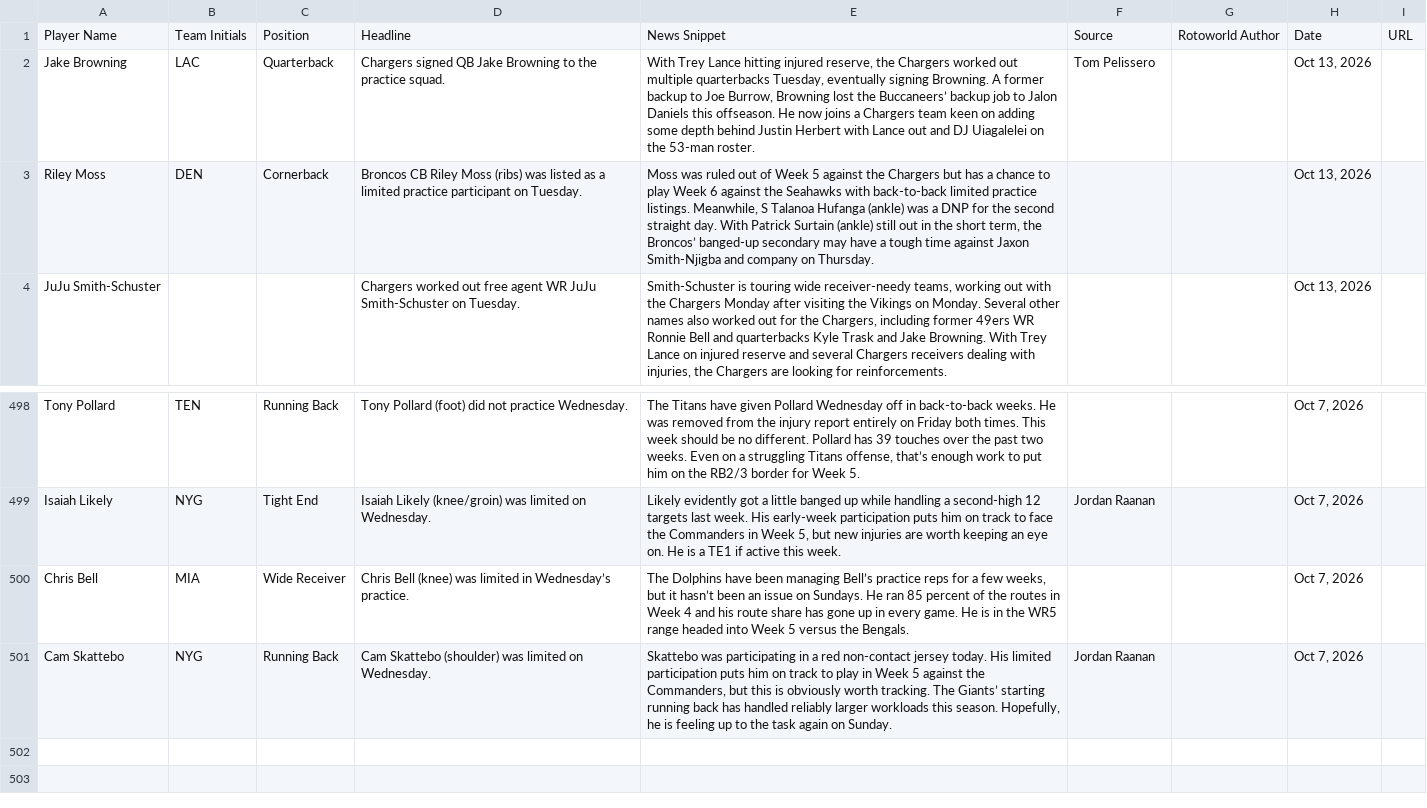
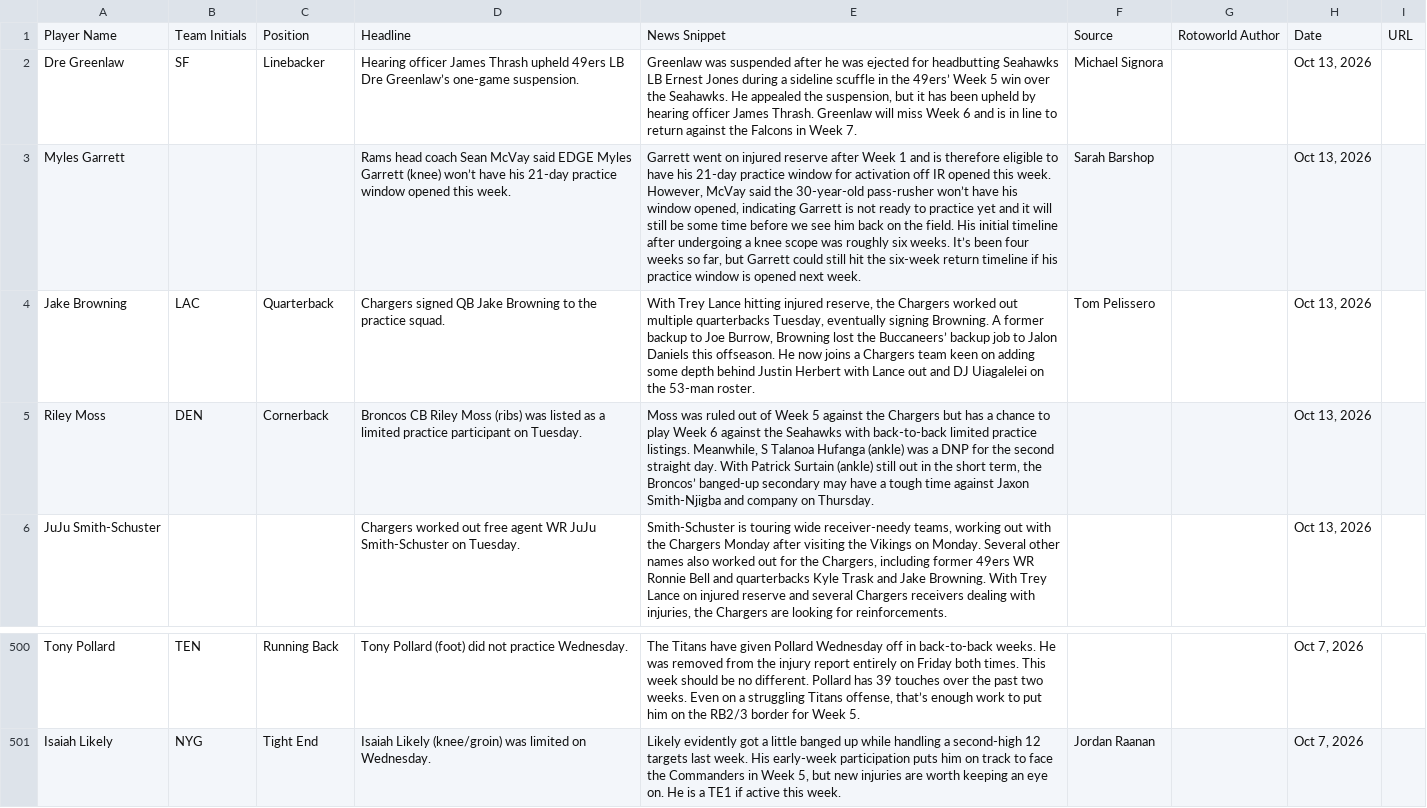
Before and after one commit to jordanwbishop-coder/rotoworld-feed, a CSV file: news.csv, drawn as a sheet; only a part is shown, gaps mark what is left out; removed rows and columns are numbered as before the commit, all else as after; the diff names each change by its address in the sheet, - before the commit and + after, or states it on an @@ line.

```diff
--- a/news.csv
+++ b/news.csv
+row 2: Dre Greenlaw | SF | Linebacker | Hearing officer James Thrash upheld 49ers LB Dre Greenlaw’s one-game suspension. | Greenlaw was suspended after he was ejected for headbutting Seahawks LB Ernest Jones during a sideline scuffle in the 49ers’ Week 5 win over the Seahawks. He appealed the suspension, but it has been upheld by hearing officer James Thrash. Greenlaw will miss Week 6 and is in line to return against the Falcons in Week 7. | Michael Signora |  | Oct 13, 2026
+row 3: Myles Garrett |  |  | Rams head coach Sean McVay said EDGE Myles Garrett (knee) won’t have his 21-day practice window opened this week. | Garrett went on injured reserve after Week 1 and is therefore eligible to have his 21-day practice window for activation off IR opened this week. However, McVay said the 30-year-old pass-rusher won’t have his window opened, indicating Garrett is not ready to practice yet and it will still be some time before we see him back on the field. His initial timeline after undergoing a knee scope was roughly six weeks. It’s been four weeks so far, but Garrett could still hit the six-week return timeline if his practice window is opened next week. | Sarah Barshop |  | Oct 13, 2026
-row 500: Chris Bell | MIA | Wide Receiver | Chris Bell (knee) was limited in Wednesday’s practice. | The Dolphins have been managing Bell’s practice reps for a few weeks, but it hasn’t been an issue on Sundays. He ran 85 percent of the routes in Week 4 and his route share has gone up in every game. He is in the WR5 range headed into Week 5 versus the Bengals. |  |  | Oct 7, 2026
-row 501: Cam Skattebo | NYG | Running Back | Cam Skattebo (shoulder) was limited on Wednesday. | Skattebo was participating in a red non-contact jersey today. His limited participation puts him on track to play in Week 5 against the Commanders, but this is obviously worth tracking. The Giants’ starting running back has handled reliably larger workloads this season. Hopefully, he is feeling up to the task again on Sunday. | Jordan Raanan |  | Oct 7, 2026
```
Also changed, not shown: 1 other file.
